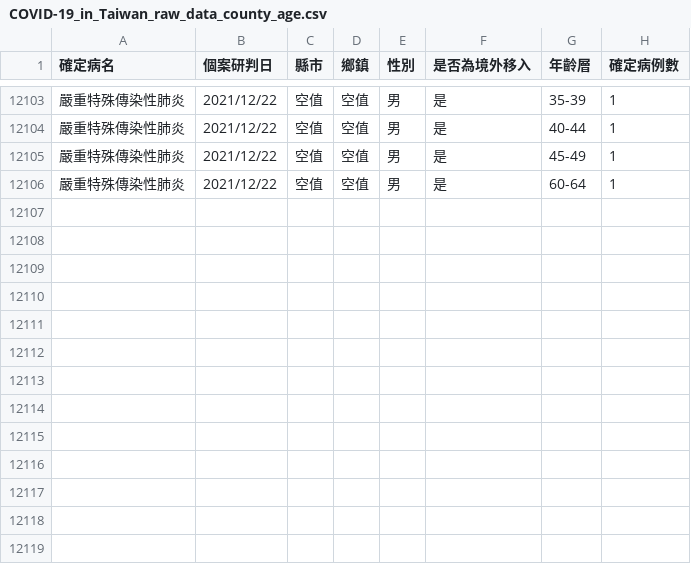
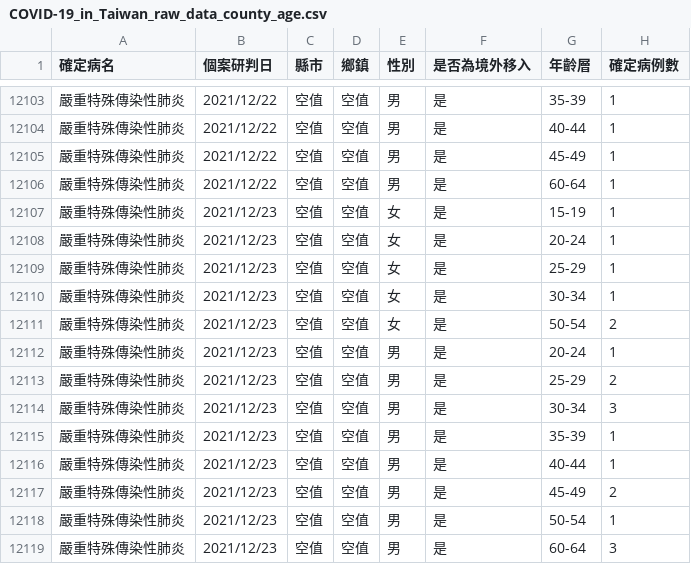
Before and after one commit to Linc-tw/COVID_breakdown, a CSV file: raw_data/COVID-19_in_Taiwan_raw_data_county_age.csv, drawn as a sheet; only a part is shown, gaps mark what is left out; the diff names each change by its address in the sheet, - before the commit and + after, or states it on an @@ line.

Commit message:
Automatic data update

```diff
--- a/raw_data/COVID-19_in_Taiwan_raw_data_county_age.csv
+++ b/raw_data/COVID-19_in_Taiwan_raw_data_county_age.csv
+row 12107: 嚴重特殊傳染性肺炎 | 2021/12/23 | 空值 | 空值 | 女 | 是 | 15-19 | 1
+row 12108: 嚴重特殊傳染性肺炎 | 2021/12/23 | 空值 | 空值 | 女 | 是 | 20-24 | 1
+row 12109: 嚴重特殊傳染性肺炎 | 2021/12/23 | 空值 | 空值 | 女 | 是 | 25-29 | 1
+row 12110: 嚴重特殊傳染性肺炎 | 2021/12/23 | 空值 | 空值 | 女 | 是 | 30-34 | 1
+row 12111: 嚴重特殊傳染性肺炎 | 2021/12/23 | 空值 | 空值 | 女 | 是 | 50-54 | 2
+row 12112: 嚴重特殊傳染性肺炎 | 2021/12/23 | 空值 | 空值 | 男 | 是 | 20-24 | 1
+row 12113: 嚴重特殊傳染性肺炎 | 2021/12/23 | 空值 | 空值 | 男 | 是 | 25-29 | 2
+row 12114: 嚴重特殊傳染性肺炎 | 2021/12/23 | 空值 | 空值 | 男 | 是 | 30-34 | 3
+row 12115: 嚴重特殊傳染性肺炎 | 2021/12/23 | 空值 | 空值 | 男 | 是 | 35-39 | 1
+row 12116: 嚴重特殊傳染性肺炎 | 2021/12/23 | 空值 | 空值 | 男 | 是 | 40-44 | 1
+row 12117: 嚴重特殊傳染性肺炎 | 2021/12/23 | 空值 | 空值 | 男 | 是 | 45-49 | 2
+row 12118: 嚴重特殊傳染性肺炎 | 2021/12/23 | 空值 | 空值 | 男 | 是 | 50-54 | 1
+row 12119: 嚴重特殊傳染性肺炎 | 2021/12/23 | 空值 | 空值 | 男 | 是 | 60-64 | 3
```
Also changed, not shown: processed_data/2021/local_case_per_county.csv, processed_data/2021/vaccination_by_brand.csv, 51 other files.
